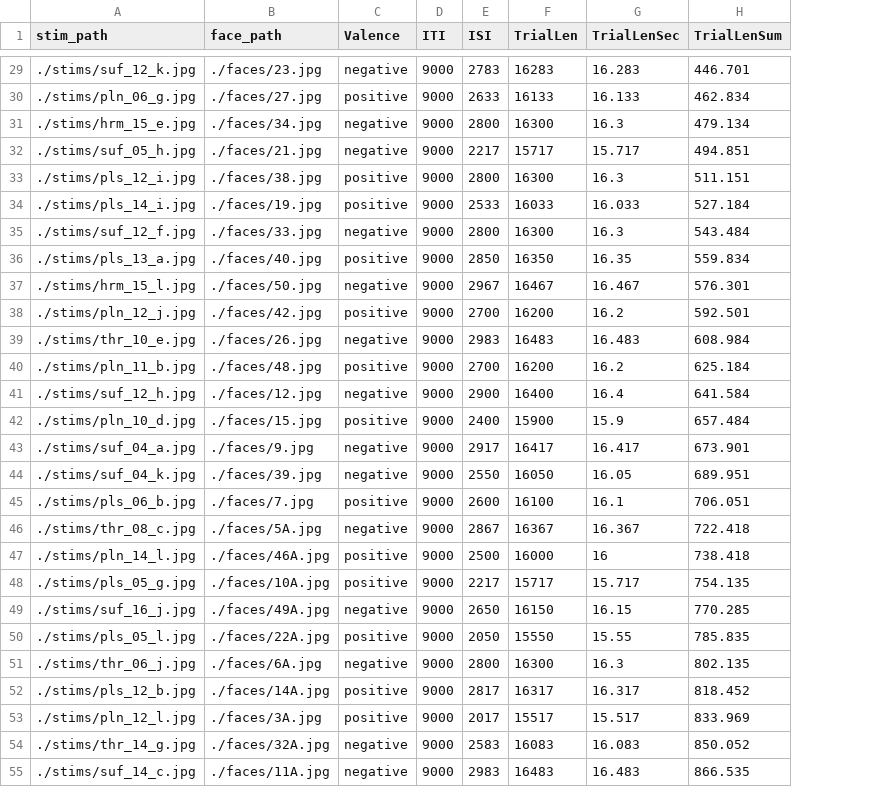
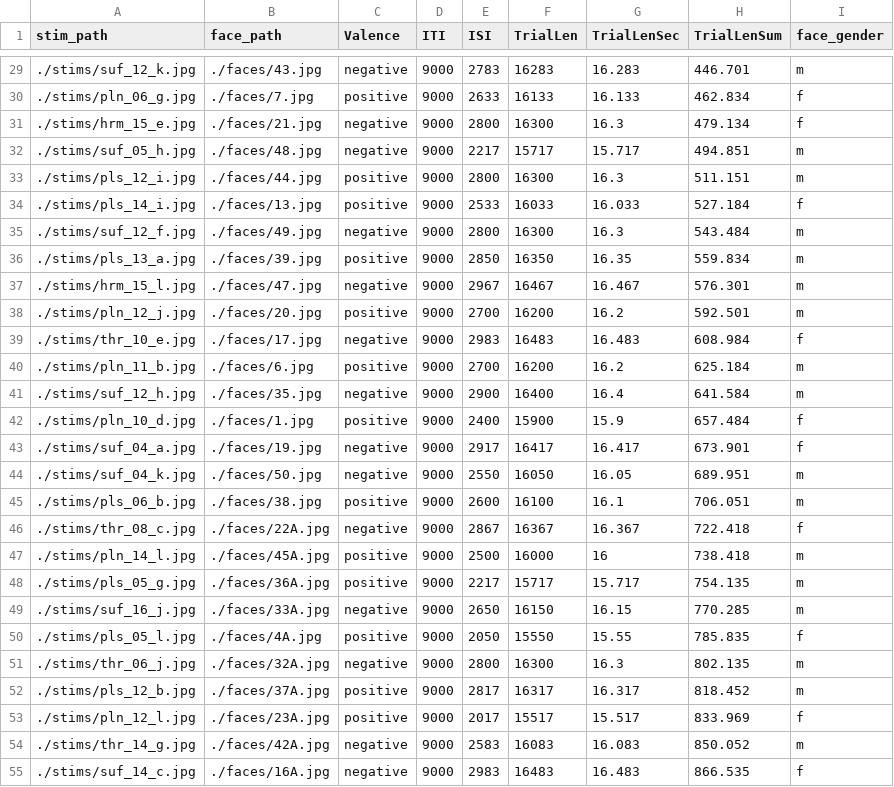
Before and after one commit to uwmadison-chm/psychopy-emoreg, a CSV file: trials.csv, drawn as a sheet; only a part is shown, gaps mark what is left out; the diff covers the shown part only; the diff names each change by its address in the sheet, - before the commit and + after, or states it on an @@ line.

```diff
--- a/trials.csv
+++ b/trials.csv
+column I (face_gender), rows 29-55: m | f | f | m | m | f | m | m | m | m | f | m | m | f | f | m | m | f | m | m | m | f | m | m | f | m | f
-B29 (face_path): ./faces/23.jpg
+B29 (face_path): ./faces/43.jpg
-B30 (face_path): ./faces/27.jpg
+B30 (face_path): ./faces/7.jpg
-B31 (face_path): ./faces/34.jpg
+B31 (face_path): ./faces/21.jpg
-B32 (face_path): ./faces/21.jpg
+B32 (face_path): ./faces/48.jpg
-B33 (face_path): ./faces/38.jpg
+B33 (face_path): ./faces/44.jpg
-B34 (face_path): ./faces/19.jpg
+B34 (face_path): ./faces/13.jpg
-B35 (face_path): ./faces/33.jpg
+B35 (face_path): ./faces/49.jpg
-B36 (face_path): ./faces/40.jpg
+B36 (face_path): ./faces/39.jpg
-B37 (face_path): ./faces/50.jpg
+B37 (face_path): ./faces/47.jpg
-B38 (face_path): ./faces/42.jpg
+B38 (face_path): ./faces/20.jpg
-B39 (face_path): ./faces/26.jpg
+B39 (face_path): ./faces/17.jpg
-B40 (face_path): ./faces/48.jpg
+B40 (face_path): ./faces/6.jpg
-B41 (face_path): ./faces/12.jpg
+B41 (face_path): ./faces/35.jpg
-B42 (face_path): ./faces/15.jpg
+B42 (face_path): ./faces/1.jpg
-B43 (face_path): ./faces/9.jpg
+B43 (face_path): ./faces/19.jpg
-B44 (face_path): ./faces/39.jpg
+B44 (face_path): ./faces/50.jpg
-B45 (face_path): ./faces/7.jpg
+B45 (face_path): ./faces/38.jpg
-B46 (face_path): ./faces/5A.jpg
+B46 (face_path): ./faces/22A.jpg
-B47 (face_path): ./faces/46A.jpg
+B47 (face_path): ./faces/45A.jpg
-B48 (face_path): ./faces/10A.jpg
+B48 (face_path): ./faces/36A.jpg
-B49 (face_path): ./faces/49A.jpg
+B49 (face_path): ./faces/33A.jpg
-B50 (face_path): ./faces/22A.jpg
+B50 (face_path): ./faces/4A.jpg
-B51 (face_path): ./faces/6A.jpg
+B51 (face_path): ./faces/32A.jpg
-B52 (face_path): ./faces/14A.jpg
+B52 (face_path): ./faces/37A.jpg
-B53 (face_path): ./faces/3A.jpg
+B53 (face_path): ./faces/23A.jpg
-B54 (face_path): ./faces/32A.jpg
+B54 (face_path): ./faces/42A.jpg
-B55 (face_path): ./faces/11A.jpg
+B55 (face_path): ./faces/16A.jpg
```
Also changed, not shown: 61 edited cells elsewhere in this file, 1 other file.
